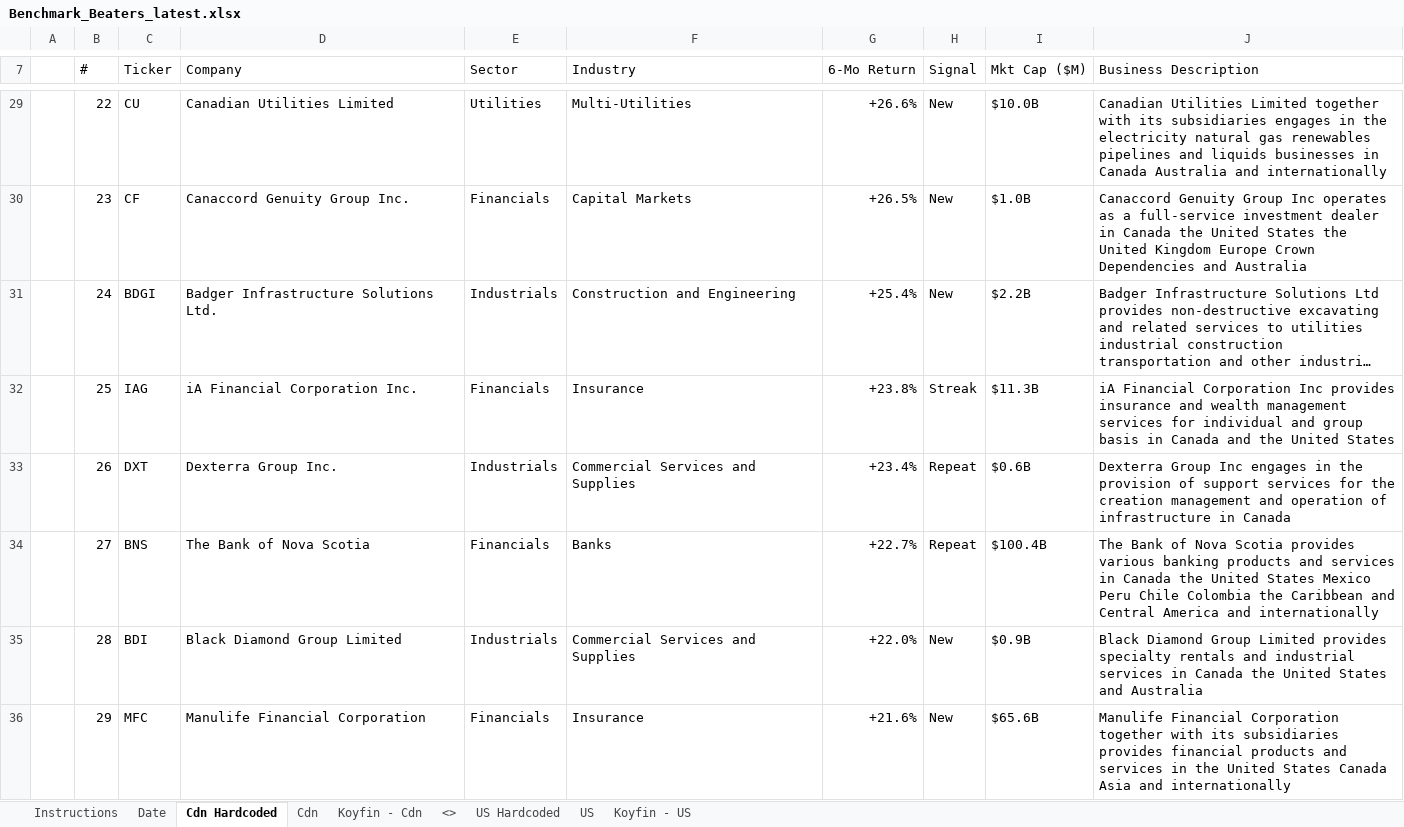
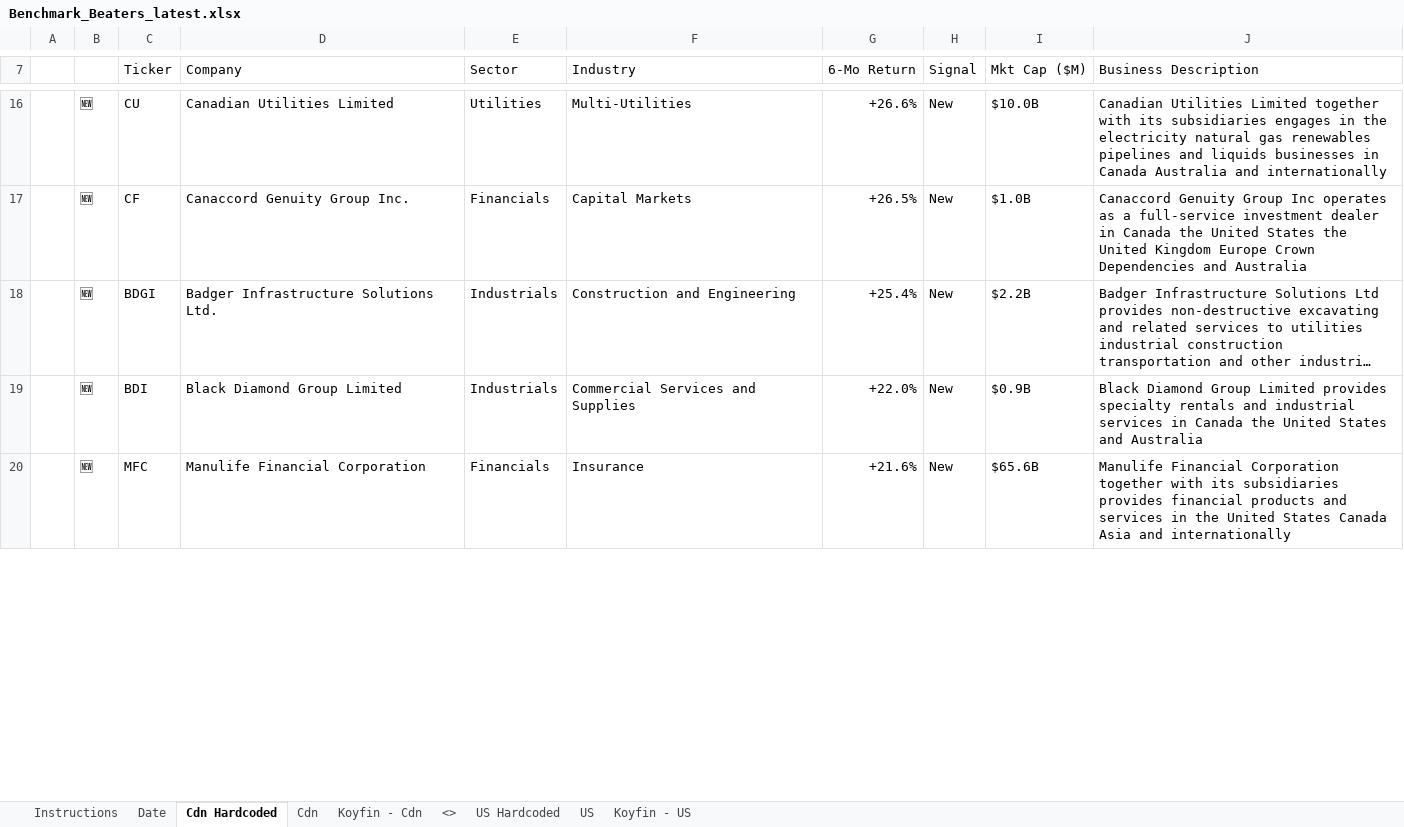
Before and after one commit to 5iResearch/data-scripts, an Excel workbook: outputs/benchmark-beaters/Benchmark_Beaters_latest.xlsx, sheet Cdn Hardcoded, drawn as a sheet; only a part is shown, gaps mark what is left out; long unchanged cells end in …; values as stored, in another font and other column widths than the file's, no cell formats; conditional formats not drawn; removed rows and columns are numbered as before the commit, all else as after; the diff covers the shown part only; the diff names each change by its address in the sheet, - before the commit and + after, or states it on an @@ line.

```diff
--- a/outputs/benchmark-beaters/Benchmark_Beaters_latest.xlsx (sheet Cdn Hardcoded)
+++ b/outputs/benchmark-beaters/Benchmark_Beaters_latest.xlsx (sheet Cdn Hardcoded)
-B7: #
+B7: (empty)
-B16: 22
+B16: 🆕
-B17: 23
+B17: 🆕
-B18: 24
+B18: 🆕
-row 32:  | 25 | IAG | iA Financial Corporation Inc. | Financials | Insurance | +23.8% | Streak | $11.3B | iA Financial Corporation Inc provides insurance and wealth management services for individual and group basis in Canada and the United States
-row 33:  | 26 | DXT | Dexterra Group Inc. | Industrials | Commercial Services and Supplies | +23.4% | Repeat | $0.6B | Dexterra Group Inc engages in the provision of support services for the creation management and operation of infrastructure in Canada
-row 34:  | 27 | BNS | The Bank of Nova Scotia | Financials | Banks | +22.7% | Repeat | $100.4B | The Bank of Nova Scotia provides various banking products and services in Canada the United States Mexico Peru Chile Colombia the Caribbean and Central America and internationally
-B19: 28
+B19: 🆕
-B20: 29
+B20: 🆕
```
Also changed, not shown: 20 added rows, 17 removed rows and 10 edited cells elsewhere in this sheet, sheet US Hardcoded, cell formats, outputs/benchmark-beaters/Benchmark_Beaters_2026-07-21.xlsx, 2 other files.
